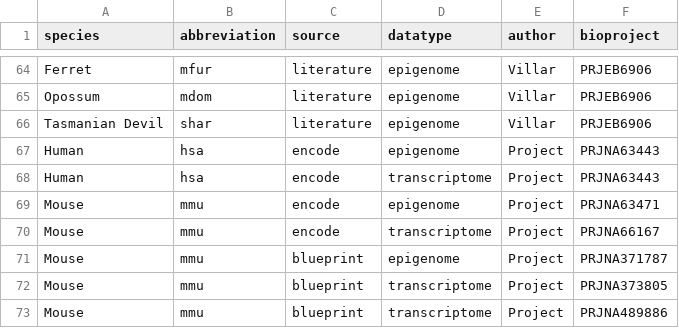
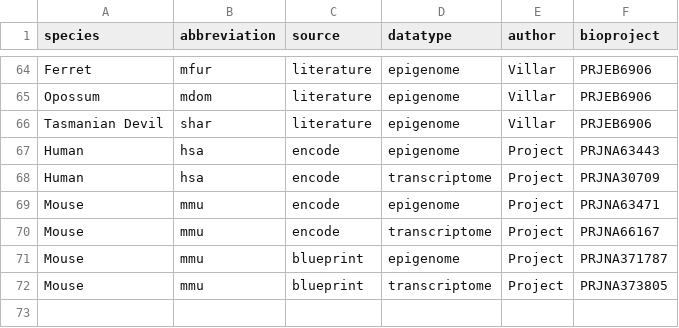
Before and after one commit to ptrebert/project-cross-species, a TSV file: annotation/ena_bio_projects/ena_bio_projects.tsv, drawn as a sheet; only a part is shown, gaps mark what is left out.

Commit message:
fixed 2 mistakes in bio project table

```diff
--- a/annotation/ena_bio_projects/ena_bio_projects.tsv
+++ b/annotation/ena_bio_projects/ena_bio_projects.tsv
@@ -67,3 +67,3 @@ Opossum	mdom	literature	epigenome	Villar	PRJEB6906
 Human	hsa	encode	epigenome	Project	PRJNA63443
-Human	hsa	encode	transcriptome	Project	PRJNA63443
+Human	hsa	encode	transcriptome	Project	PRJNA30709
 Mouse	mmu	encode	epigenome	Project	PRJNA63471
@@ -72,2 +72 @@ Mouse	mmu	blueprint	epigenome	Project	PRJNA371787
 Mouse	mmu	blueprint	transcriptome	Project	PRJNA373805
-Mouse	mmu	blueprint	transcriptome	Project	PRJNA489886
```
